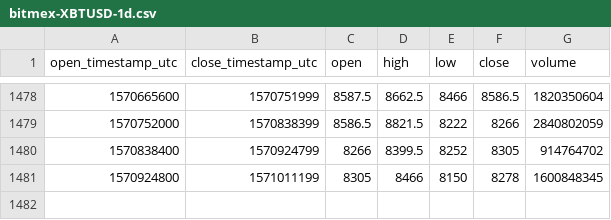
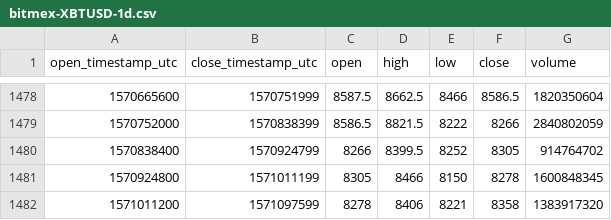
Before and after one commit to cryptobigbro/bitmex-XBTUSD, a CSV file: bitmex-XBTUSD-1d.csv, drawn as a sheet; only a part is shown, gaps mark what is left out.

Commit message:
Update OHLCV data.

```diff
--- a/bitmex-XBTUSD-1d.csv
+++ b/bitmex-XBTUSD-1d.csv
@@ -1481 +1481,2 @@ open_timestamp_utc,close_timestamp_utc,open,high,low,close,volume
 1570924800,1571011199,8305,8466,8150,8278,1600848345
+1571011200,1571097599,8278,8406,8221,8358,1383917320
```
Also changed, not shown: 1 other file.
